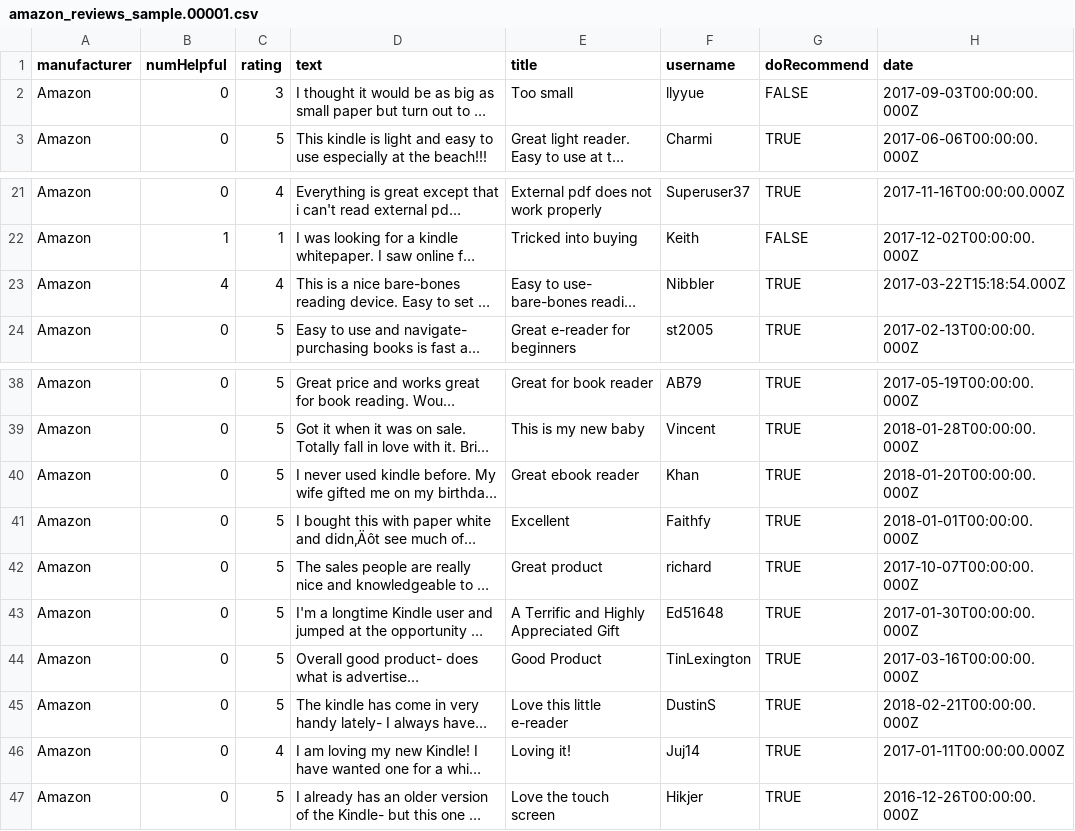
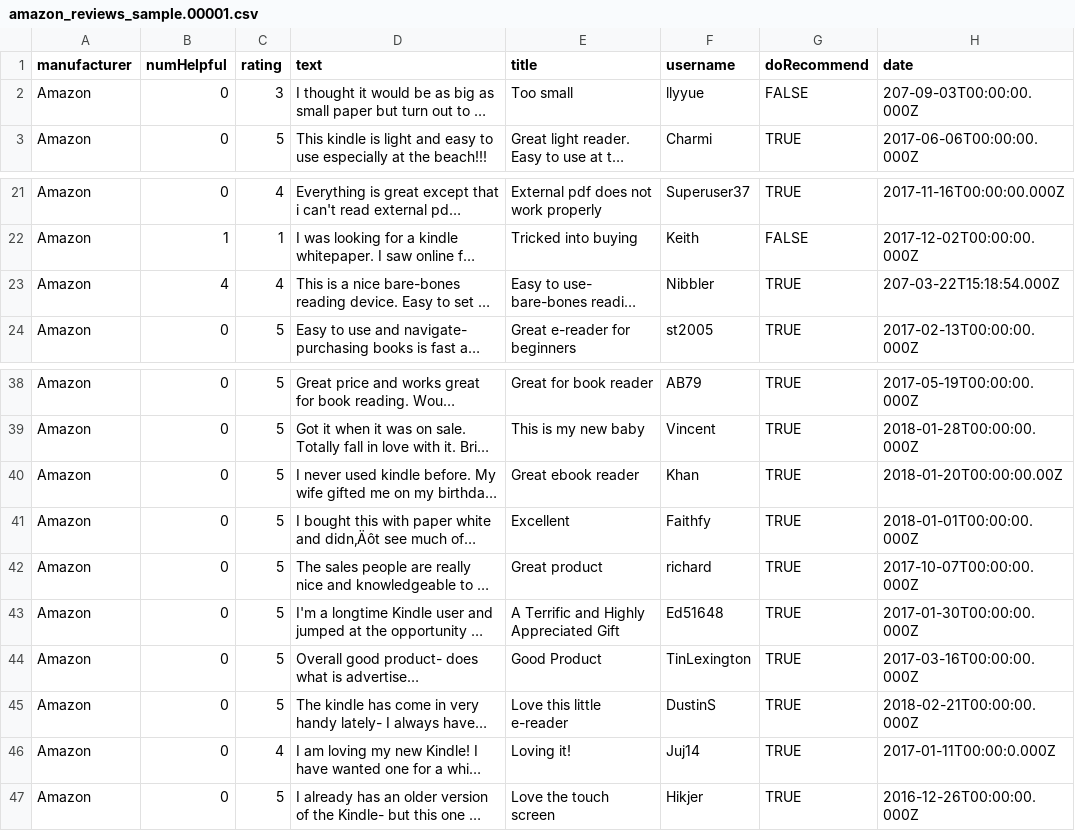
Before and after one commit to angulartist/beam-amazon-batch-example, a CSV file: sources/amazon_reviews_sample.00001.csv, drawn as a sheet; only a part is shown, gaps mark what is left out; long unchanged cells end in …; the diff names each change by its address in the sheet, - before the commit and + after, or states it on an @@ line.

```diff
--- a/sources/amazon_reviews_sample.00001.csv
+++ b/sources/amazon_reviews_sample.00001.csv
-H2 (date): 2017-09-03T00:00:00.000Z
+H2 (date): 207-09-03T00:00:00.000Z
-H23 (date): 2017-03-22T15:18:54.000Z
+H23 (date): 207-03-22T15:18:54.000Z
-H40 (date): 2018-01-20T00:00:00.000Z
+H40 (date): 2018-01-20T00:00:00.00Z
-H46 (date): 2017-01-11T00:00:00.000Z
+H46 (date): 2017-01-11T00:00:0.000Z
```
Also changed, not shown: 9 other files.
